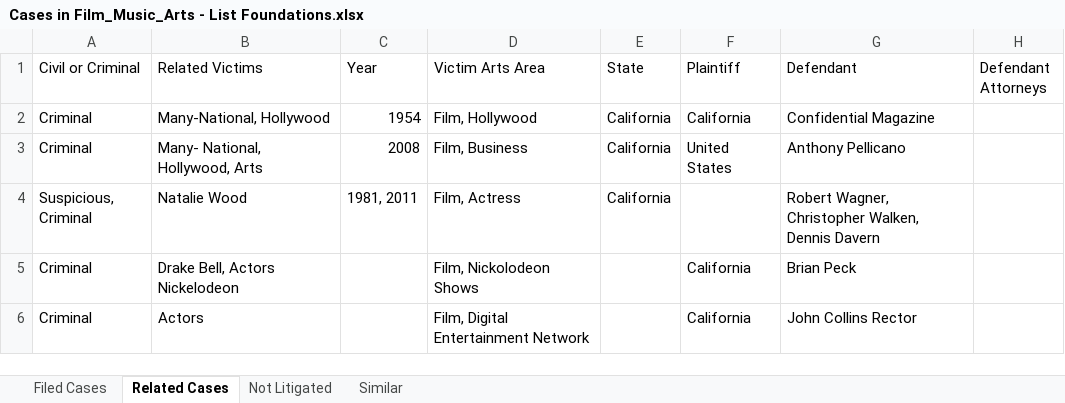
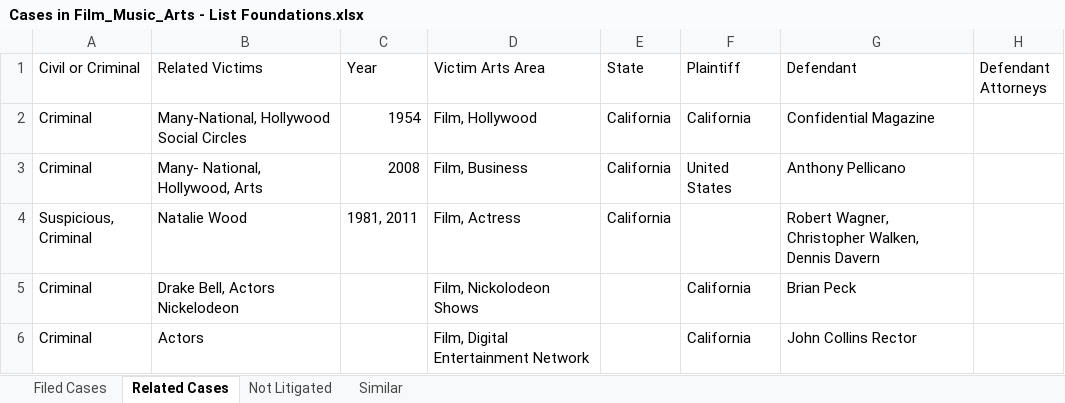
Before and after one commit to RescueSocial/Victims_Cases_Film-Music-Arts, an Excel workbook: Cases in Film_Music_Arts - List Foundations.xlsx, sheet Related Cases, drawn as a sheet; only a part is shown; values as stored, in another font and other column widths than the file's, no borders; the diff names each change by its address in the sheet, - before the commit and + after, or states it on an @@ line.

Commit message:
Foundation Filed Cases, Related Cases, Not Litigated

```diff
--- a/Cases in Film_Music_Arts - List Foundations.xlsx (sheet Related Cases)
+++ b/Cases in Film_Music_Arts - List Foundations.xlsx (sheet Related Cases)
-B2 (Related Victims): Many-National, Hollywood
+B2 (Related Victims): Many-National, Hollywood Social Circles
```
